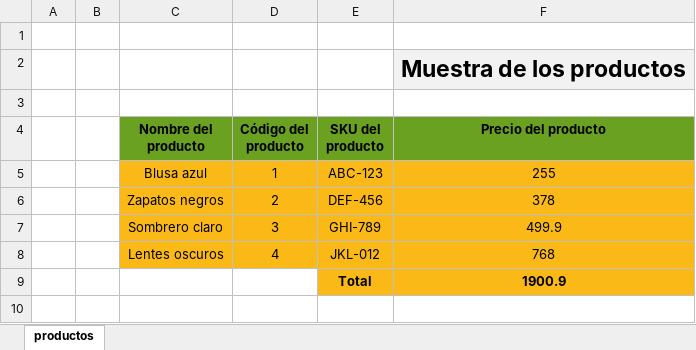
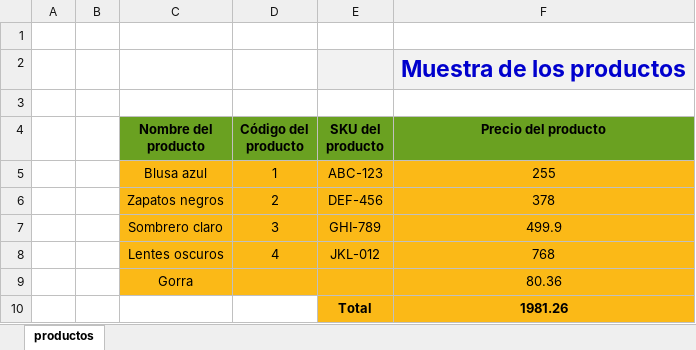
Before and after one commit to PauloVG08/excelGenerator, an Excel workbook: ventas.xlsx, sheet productos, drawn as a sheet; values as stored, in another font and other column widths than the file's, no borders; charts and pictures not drawn; removed rows and columns are numbered as before the commit, all else as after; the diff names each change by its address in the sheet, - before the commit and + after, or states it on an @@ line.

```diff
--- a/ventas.xlsx (sheet productos)
+++ b/ventas.xlsx (sheet productos)
-E2 fill: none
+E2 fill: #F2F2F2
-F2 text colour: black
+F2 text colour: #0000CD
-row 9:  |  |  |  | Total | 1900.9
+row 9:  |  | Gorra |  |  | 80.36
+row 10:  |  |  |  | Total | 1981.26
```
Also changed, not shown: charts or pictures, 3 other files.
